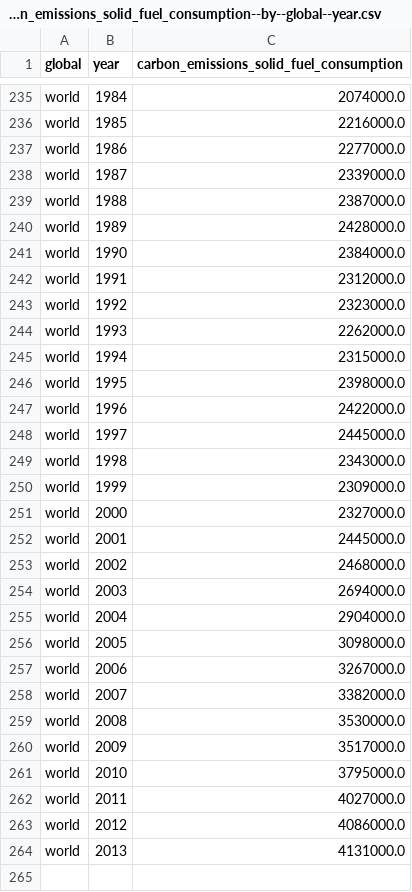
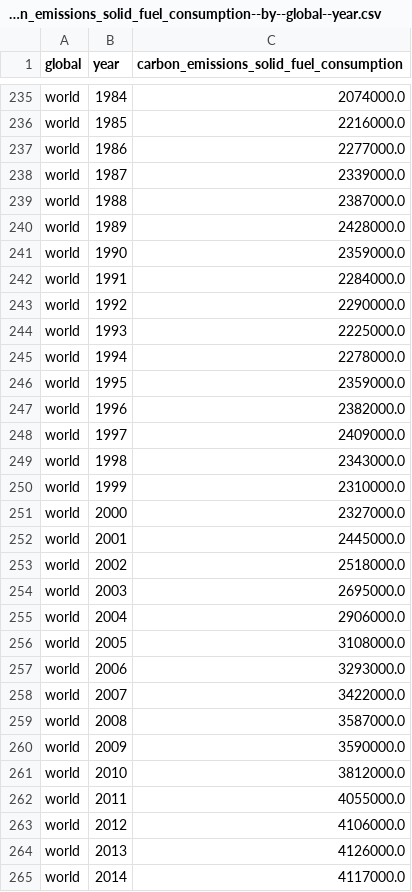
Before and after one commit to open-numbers/ddf--cdiac--co2, a CSV file: ddf--datapoints--carbon_emissions_solid_fuel_consumption--by--global--year.csv, drawn as a sheet; only a part is shown, gaps mark what is left out.

```diff
--- a/ddf--datapoints--carbon_emissions_solid_fuel_consumption--by--global--year.csv
+++ b/ddf--datapoints--carbon_emissions_solid_fuel_consumption--by--global--year.csv
@@ -240,25 +240,26 @@ world,1988,2387000.0
 world,1989,2428000.0
-world,1990,2384000.0
-world,1991,2312000.0
-world,1992,2323000.0
-world,1993,2262000.0
-world,1994,2315000.0
-world,1995,2398000.0
-world,1996,2422000.0
-world,1997,2445000.0
+world,1990,2359000.0
+world,1991,2284000.0
+world,1992,2290000.0
+world,1993,2225000.0
+world,1994,2278000.0
+world,1995,2359000.0
+world,1996,2382000.0
+world,1997,2409000.0
 world,1998,2343000.0
-world,1999,2309000.0
+world,1999,2310000.0
 world,2000,2327000.0
 world,2001,2445000.0
-world,2002,2468000.0
-world,2003,2694000.0
-world,2004,2904000.0
-world,2005,3098000.0
-world,2006,3267000.0
-world,2007,3382000.0
-world,2008,3530000.0
-world,2009,3517000.0
-world,2010,3795000.0
-world,2011,4027000.0
-world,2012,4086000.0
-world,2013,4131000.0
+world,2002,2518000.0
+world,2003,2695000.0
+world,2004,2906000.0
+world,2005,3108000.0
+world,2006,3293000.0
+world,2007,3422000.0
+world,2008,3587000.0
+world,2009,3590000.0
+world,2010,3812000.0
+world,2011,4055000.0
+world,2012,4106000.0
+world,2013,4126000.0
+world,2014,4117000.0
```
Also changed, not shown: ddf--datapoints--carbon_emissions_cement_production--by--global--year.csv, ddf--datapoints--carbon_emissions_gas_fuel_consumption--by--global--year.csv, 15 other files.
